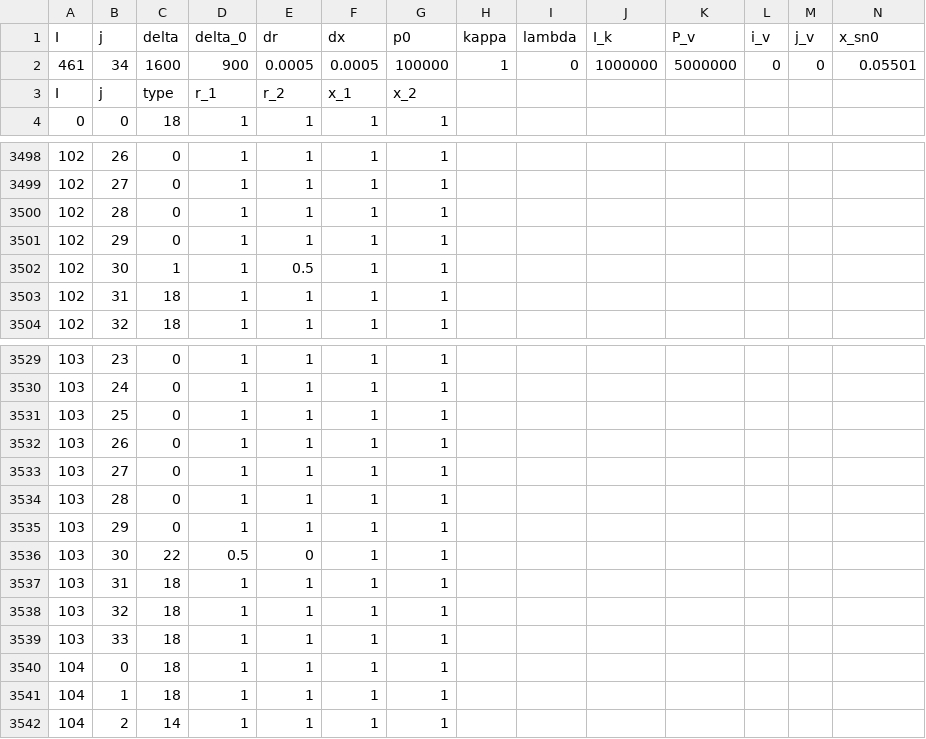
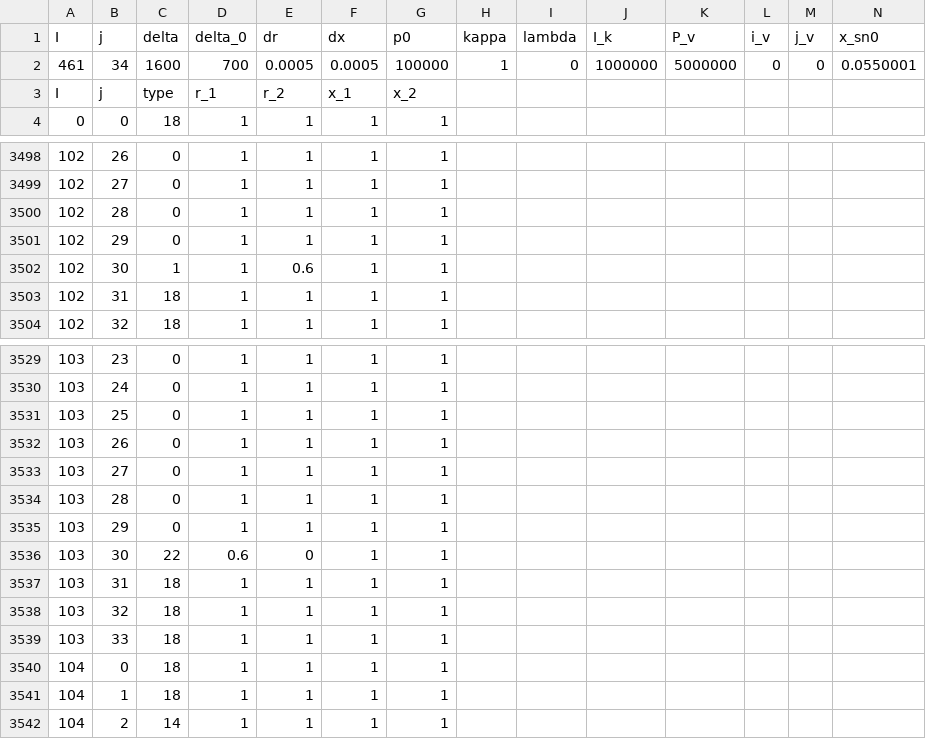
Before and after one commit to upcFrost/Bikas, a CSV file: input.csv, drawn as a sheet; only a part is shown, gaps mark what is left out.

```diff
--- a/input.csv
+++ b/input.csv
@@ -1,3 +1,3 @@
 I,j,delta,delta_0,dr,dx,p0,kappa,lambda,I_k,P_v,i_v,j_v,x_sn0
-461,34,1600,900,0.0005,0.0005,100000,1,0,1000000,5000000,0,0,0.05501
+461,34,1600,700,0.0005,0.0005,100000,1,0,1000000,5000000,0,0,0.0550001
 I,j,type,r_1,r_2,x_1,x_2,,,,,,,
@@ -3501,3 +3501,3 @@ I,j,type,r_1,r_2,x_1,x_2,,,,,,,
 102,29,0,1,1,1,1,,,,,,,
-102,30,1,1,0.5,1,1,,,,,,,
+102,30,1,1,0.6,1,1,,,,,,,
 102,31,18,1,1,1,1,,,,,,,
@@ -3535,3 +3535,3 @@ I,j,type,r_1,r_2,x_1,x_2,,,,,,,
 103,29,0,1,1,1,1,,,,,,,
-103,30,22,0.5,0,1,1,,,,,,,
+103,30,22,0.6,0,1,1,,,,,,,
 103,31,18,1,1,1,1,,,,,,,
```
Also changed, not shown: bin/input.csv, 10 other files.
